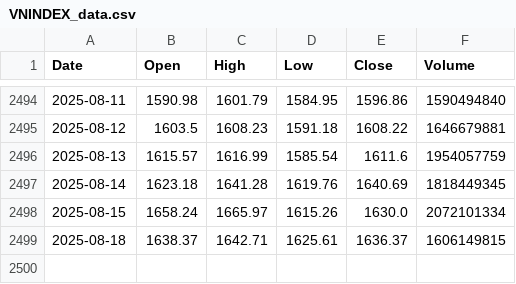
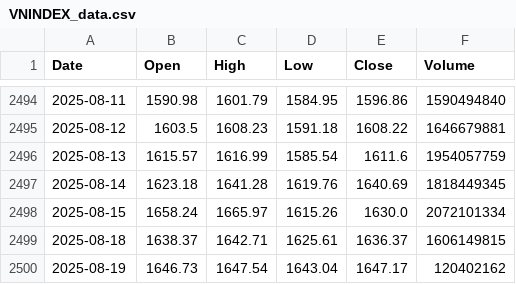
Before and after one commit to nguyenhuynhdinhtan98/AI-STOCK, a CSV file: vnstocks_data/VNINDEX_data.csv, drawn as a sheet; only a part is shown, gaps mark what is left out.

```diff
--- a/vnstocks_data/VNINDEX_data.csv
+++ b/vnstocks_data/VNINDEX_data.csv
@@ -2499 +2499,2 @@ Date,Open,High,Low,Close,Volume
 2025-08-18,1638.37,1642.71,1625.61,1636.37,1606149815
+2025-08-19,1646.73,1647.54,1643.04,1647.17,120402162
```
Also changed, not shown: market.csv, vnstocks_data/DRI_data.csv, 11 other files.
